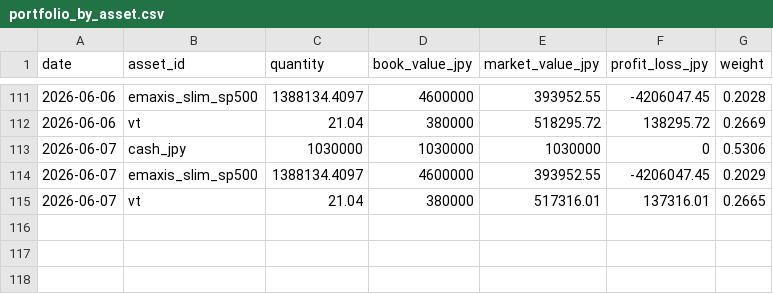
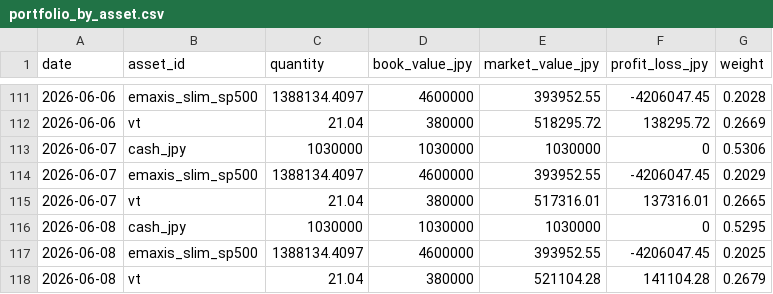
Before and after one commit to gghatano/asset-management, a CSV file: data/portfolio/portfolio_by_asset.csv, drawn as a sheet; only a part is shown, gaps mark what is left out; the diff names each change by its address in the sheet, - before the commit and + after, or states it on an @@ line.

```diff
--- a/data/portfolio/portfolio_by_asset.csv
+++ b/data/portfolio/portfolio_by_asset.csv
+row 116: 2026-06-08 | cash_jpy | 1030000 | 1030000 | 1030000 | 0 | 0.5295
+row 117: 2026-06-08 | emaxis_slim_sp500 | 1388134.4097 | 4600000 | 393952.55 | -4206047.45 | 0.2025
+row 118: 2026-06-08 | vt | 21.04 | 380000 | 521104.28 | 141104.28 | 0.2679
```
Also changed, not shown: data/portfolio/portfolio_daily.csv, data/prices/prices.csv, 1 other file.
